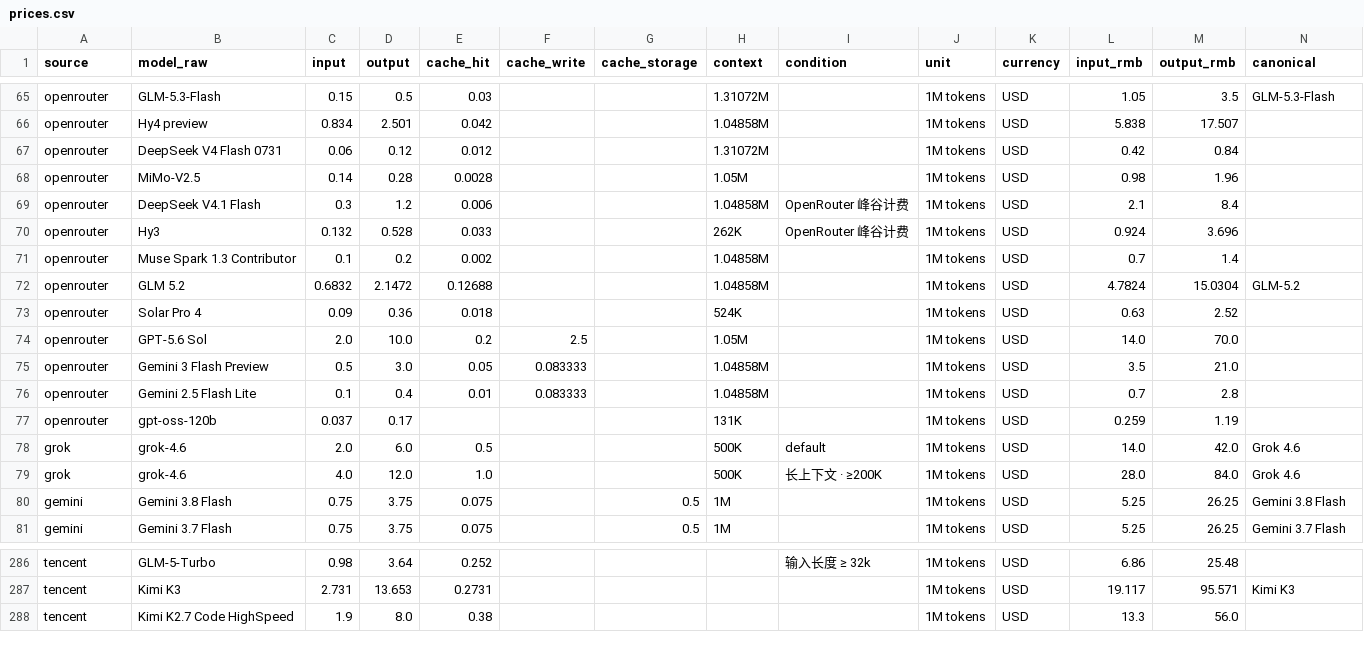
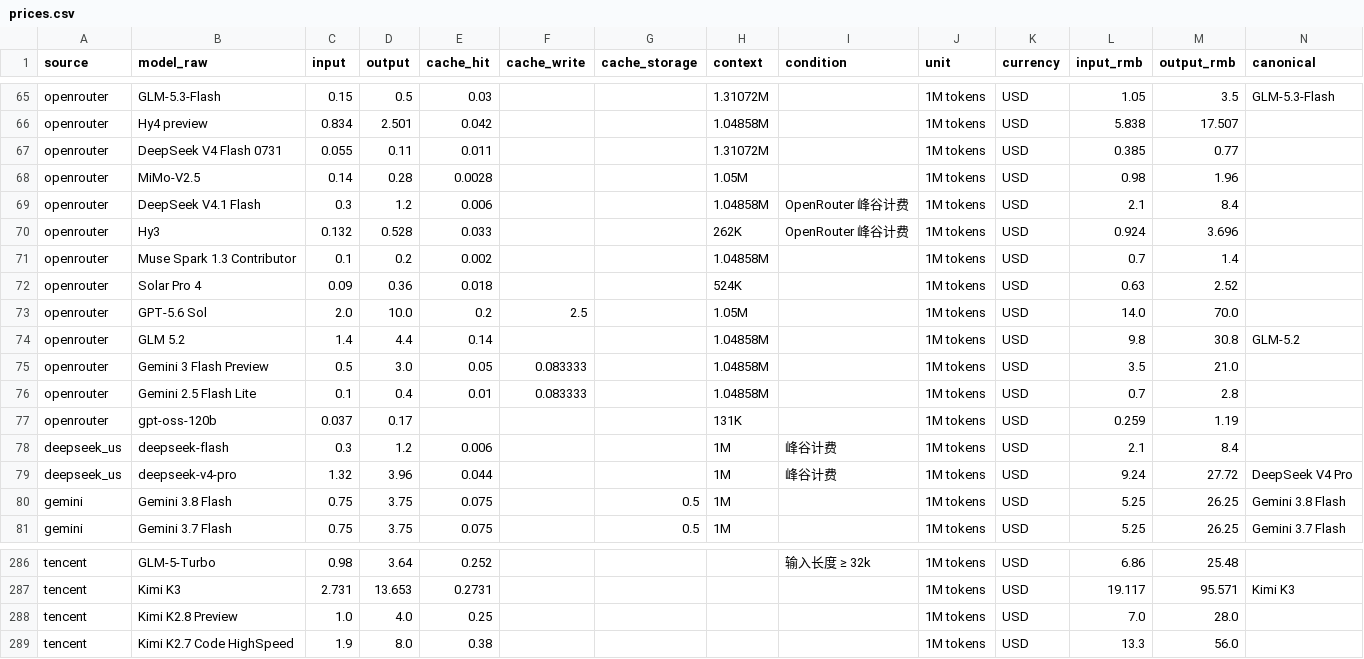
Before and after one commit to lzc0403/token-pricing-scraper, a CSV file: data/prices.csv, drawn as a sheet; only a part is shown, gaps mark what is left out; the diff covers the shown part only.

```diff
--- a/data/prices.csv
+++ b/data/prices.csv
@@ -66,3 +66,3 @@ openrouter,GLM-5.3-Flash,0.15,0.5,0.03,,,1.31072M,,1M tokens,USD,1.05,3.5,GLM-5.
 openrouter,Hy4 preview,0.834,2.501,0.042,,,1.04858M,,1M tokens,USD,5.838,17.507,
-openrouter,DeepSeek V4 Flash 0731,0.06,0.12,0.012,,,1.31072M,,1M tokens,USD,0.42,0.84,
+openrouter,DeepSeek V4 Flash 0731,0.055,0.11,0.011,,,1.31072M,,1M tokens,USD,0.385,0.77,
 openrouter,MiMo-V2.5,0.14,0.28,0.0028,,,1.05M,,1M tokens,USD,0.98,1.96,
@@ -71,5 +71,5 @@ openrouter,Hy3,0.132,0.528,0.033,,,262K,OpenRouter 峰谷计费,1M tokens,USD,0.
 openrouter,Muse Spark 1.3 Contributor,0.1,0.2,0.002,,,1.04858M,,1M tokens,USD,0.7,1.4,
-openrouter,GLM 5.2,0.6832,2.1472,0.12688,,,1.04858M,,1M tokens,USD,4.7824,15.0304,GLM-5.2
 openrouter,Solar Pro 4,0.09,0.36,0.018,,,524K,,1M tokens,USD,0.63,2.52,
 openrouter,GPT-5.6 Sol,2.0,10.0,0.2,2.5,,1.05M,,1M tokens,USD,14.0,70.0,
+openrouter,GLM 5.2,1.4,4.4,0.14,,,1.04858M,,1M tokens,USD,9.8,30.8,GLM-5.2
 openrouter,Gemini 3 Flash Preview,0.5,3.0,0.05,0.083333,,1.04858M,,1M tokens,USD,3.5,21.0,
@@ -77,4 +77,4 @@ openrouter,Gemini 2.5 Flash Lite,0.1,0.4,0.01,0.083333,,1.04858M,,1M tokens,USD,
 openrouter,gpt-oss-120b,0.037,0.17,,,,131K,,1M tokens,USD,0.259,1.19,
-grok,grok-4.6,2.0,6.0,0.5,,,500K,default,1M tokens,USD,14.0,42.0,Grok 4.6
-grok,grok-4.6,4.0,12.0,1.0,,,500K,长上下文 · ≥200K,1M tokens,USD,28.0,84.0,Grok 4.6
+deepseek_us,deepseek-flash,0.3,1.2,0.006,,,1M,峰谷计费,1M tokens,USD,2.1,8.4,
+deepseek_us,deepseek-v4-pro,1.32,3.96,0.044,,,1M,峰谷计费,1M tokens,USD,9.24,27.72,DeepSeek V4 Pro
 gemini,Gemini 3.8 Flash,0.75,3.75,0.075,,0.5,1M,,1M tokens,USD,5.25,26.25,Gemini 3.8 Flash
@@ -287,2 +287,3 @@ tencent,GLM-5-Turbo,0.98,3.64,0.252,,,,输入长度 ≥ 32k,1M tokens,USD,6.86,2
 tencent,Kimi K3,2.731,13.653,0.2731,,,,,1M tokens,USD,19.117,95.571,Kimi K3
+tencent,Kimi K2.8 Preview,1.0,4.0,0.25,,,,,1M tokens,USD,7.0,28.0,
 tencent,Kimi K2.7 Code HighSpeed,1.9,8.0,0.38,,,,,1M tokens,USD,13.3,56.0,
```
Also changed, not shown: 45 moved rows elsewhere in this file, data/watchlist.csv, 13 other files.
